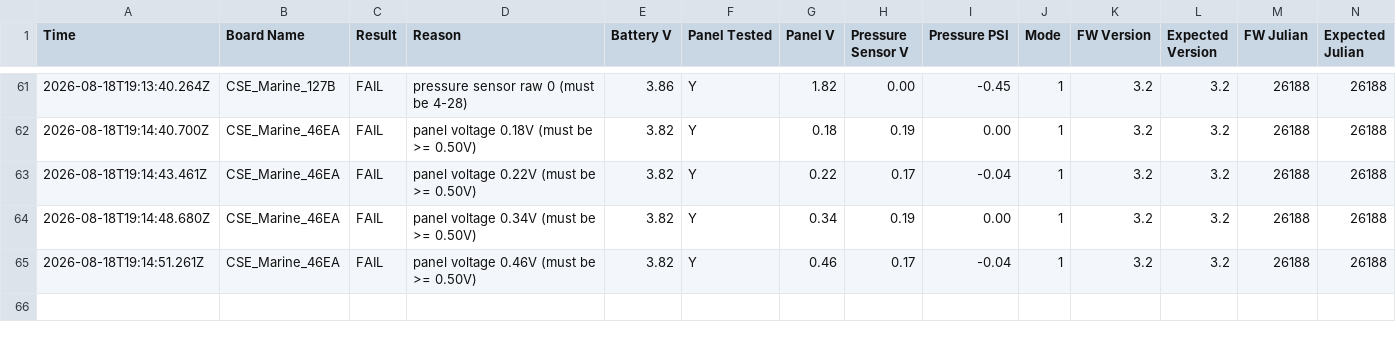
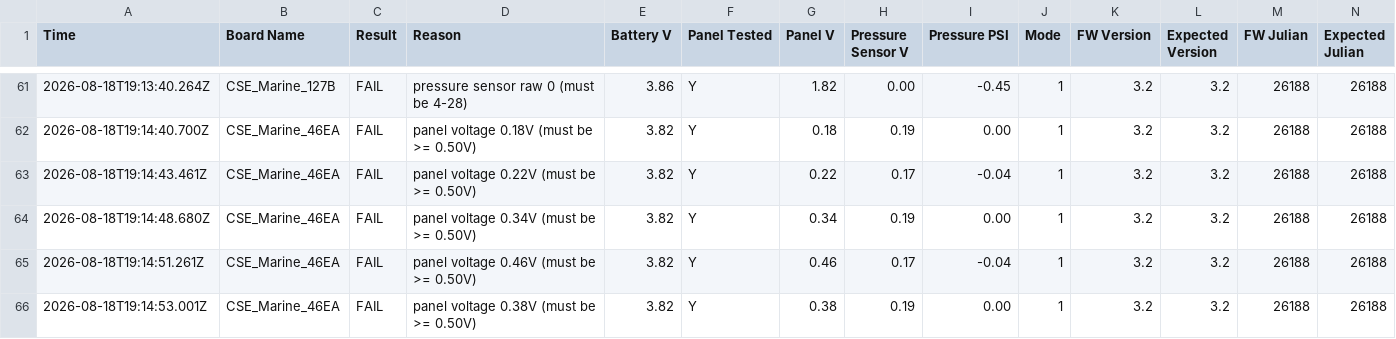
Before and after one commit to gmiedema-cse/Keepertech-logs, a CSV file: test_log.csv, drawn as a sheet; only a part is shown, gaps mark what is left out.

Commit message:
Update test log (65 results)

```diff
--- a/test_log.csv
+++ b/test_log.csv
@@ -65 +65,2 @@ Time,Board Name,Result,Reason,Battery V,Panel Tested,Panel V,Pressure Sensor V,P
 2026-08-18T19:14:51.261Z,CSE_Marine_46EA,FAIL,panel voltage 0.46V (must be >= 0.50V),3.82,Y,0.46,0.17,-0.04,1,3.2,3.2,26188,26188
+2026-08-18T19:14:53.001Z,CSE_Marine_46EA,FAIL,panel voltage 0.38V (must be >= 0.50V),3.82,Y,0.38,0.19,0.00,1,3.2,3.2,26188,26188
```
